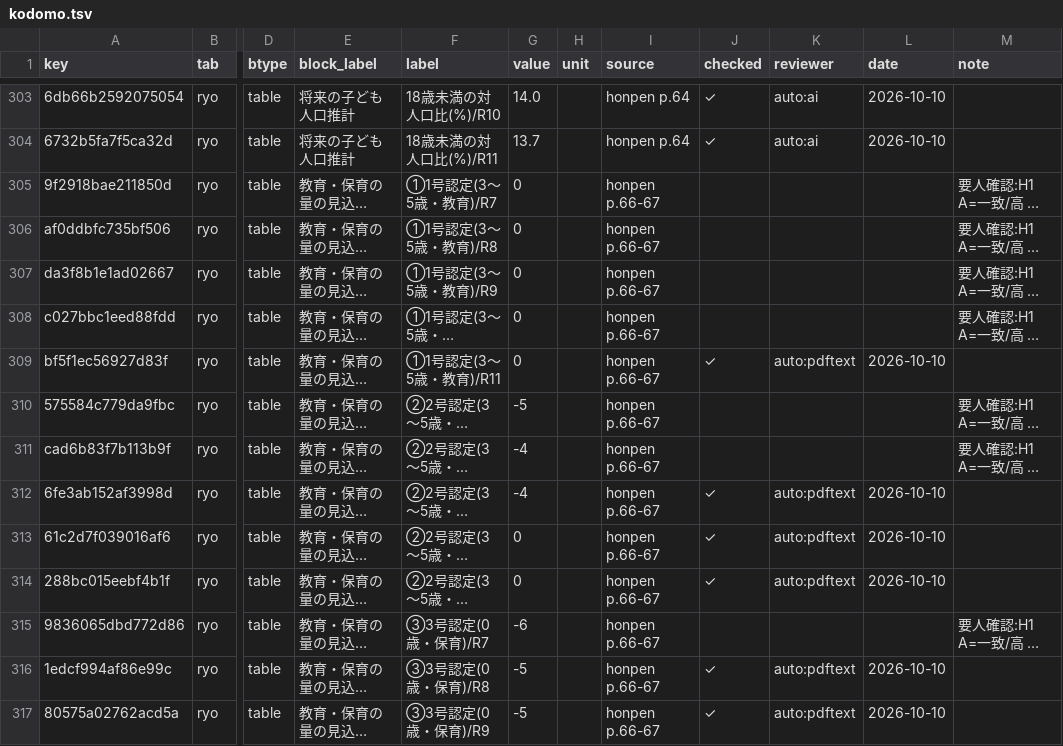
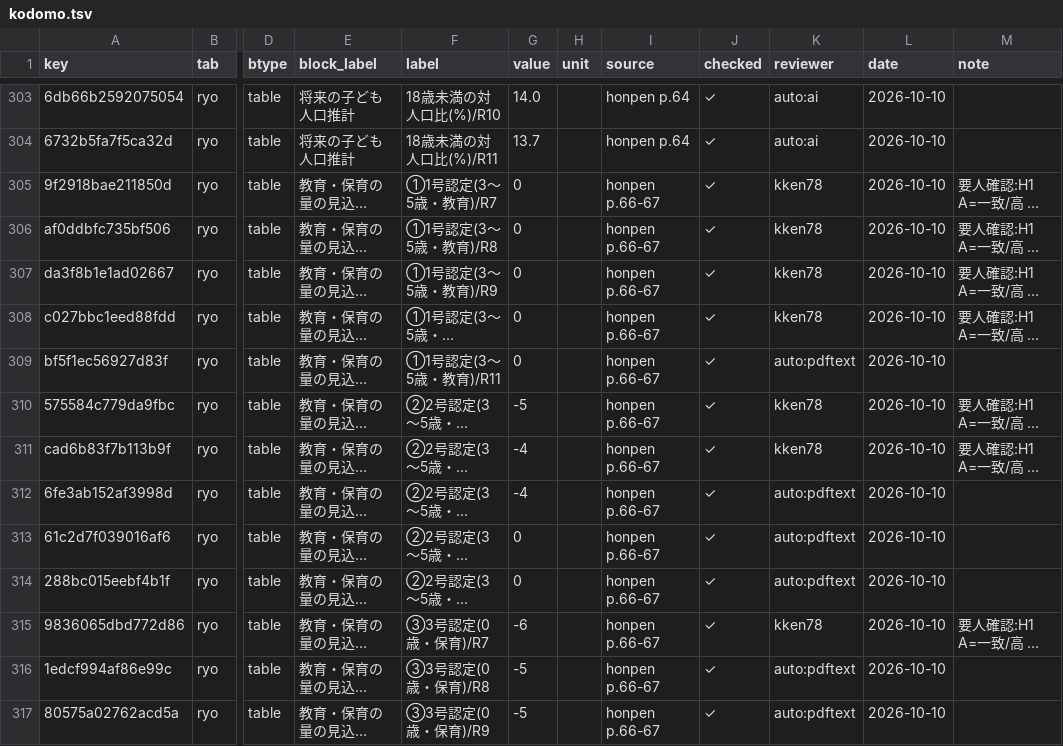
Before and after one commit to kken78/shiga-hino-plans, a TSV file: data/audit_log/kodomo.tsv, drawn as a sheet; only a part is shown, gaps mark what is left out; long unchanged cells end in …; the diff covers the shown part only; the diff names each change by its address in the sheet, - before the commit and + after, or states it on an @@ line.

Commit message:
kodomo の要人確認60行を人が確認(段4)

```diff
--- a/data/audit_log/kodomo.tsv
+++ b/data/audit_log/kodomo.tsv
-J305:J308 (checked): (empty)
+J305:J308 (checked): ✓
-K305:K308 (reviewer): (empty)
+K305:K308 (reviewer): kken78
-L305:L308 (date): (empty)
+L305:L308 (date): 2026-10-10
-J310:J311 (checked): (empty)
+J310:J311 (checked): ✓
-K310:K311 (reviewer): (empty)
+K310:K311 (reviewer): kken78
-L310:L311 (date): (empty)
+L310:L311 (date): 2026-10-10
-J315 (checked): (empty)
+J315 (checked): ✓
-K315 (reviewer): (empty)
+K315 (reviewer): kken78
-L315 (date): (empty)
+L315 (date): 2026-10-10
```
Also changed, not shown: 71 edited cells elsewhere in this file.
